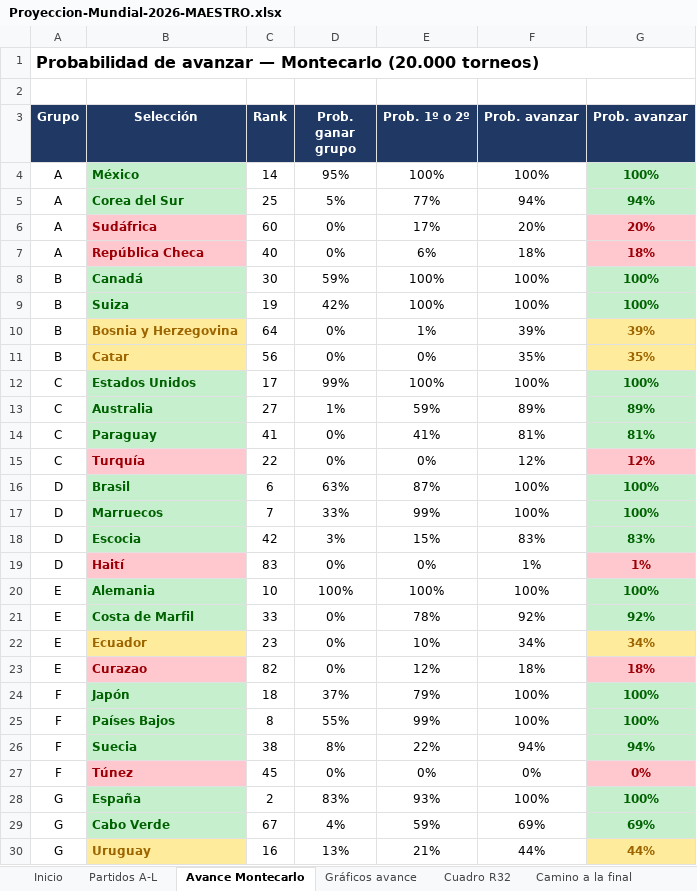
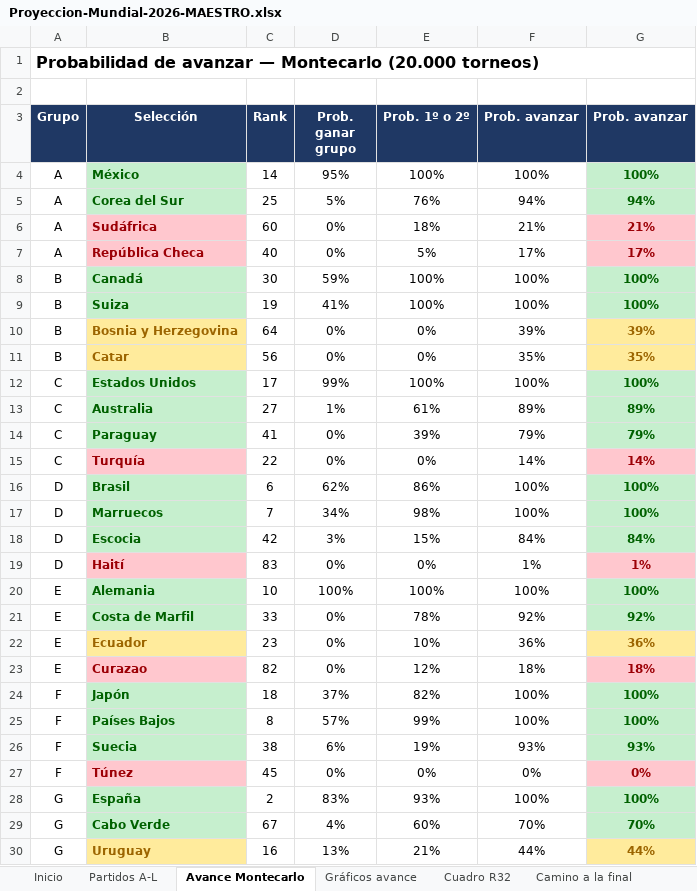
Before and after one commit to vixbee/mundial-2026, an Excel workbook: Proyeccion-Mundial-2026-MAESTRO.xlsx, sheet Avance Montecarlo, drawn as a sheet; only a part is shown; values as stored, in another font and other column widths than the file's, no borders; the diff covers the shown part only; the diff names each change by its address in the sheet, - before the commit and + after, or states it on an @@ line.

```diff
--- a/Proyeccion-Mundial-2026-MAESTRO.xlsx (sheet Avance Montecarlo)
+++ b/Proyeccion-Mundial-2026-MAESTRO.xlsx (sheet Avance Montecarlo)
-E5 (Prob. 1º o 2º): 77%
+E5 (Prob. 1º o 2º): 76%
-E6 (Prob. 1º o 2º): 17%
+E6 (Prob. 1º o 2º): 18%
-F6 (Prob. avanzar): 20%
+F6 (Prob. avanzar): 21%
-G6 (Prob. avanzar): 20%
+G6 (Prob. avanzar): 21%
-E7 (Prob. 1º o 2º): 6%
+E7 (Prob. 1º o 2º): 5%
-F7 (Prob. avanzar): 18%
+F7 (Prob. avanzar): 17%
-G7 (Prob. avanzar): 18%
+G7 (Prob. avanzar): 17%
-D9 (Prob. ganar grupo): 42%
+D9 (Prob. ganar grupo): 41%
-E10 (Prob. 1º o 2º): 1%
+E10 (Prob. 1º o 2º): 0%
-E13 (Prob. 1º o 2º): 59%
+E13 (Prob. 1º o 2º): 61%
-E14 (Prob. 1º o 2º): 41%
+E14 (Prob. 1º o 2º): 39%
-F14 (Prob. avanzar): 81%
+F14 (Prob. avanzar): 79%
-G14 (Prob. avanzar): 81%
+G14 (Prob. avanzar): 79%
-F15 (Prob. avanzar): 12%
+F15 (Prob. avanzar): 14%
-G15 (Prob. avanzar): 12%
+G15 (Prob. avanzar): 14%
-D16 (Prob. ganar grupo): 63%
+D16 (Prob. ganar grupo): 62%
-E16 (Prob. 1º o 2º): 87%
+E16 (Prob. 1º o 2º): 86%
-D17 (Prob. ganar grupo): 33%
+D17 (Prob. ganar grupo): 34%
-E17 (Prob. 1º o 2º): 99%
+E17 (Prob. 1º o 2º): 98%
-F18 (Prob. avanzar): 83%
+F18 (Prob. avanzar): 84%
-G18 (Prob. avanzar): 83%
+G18 (Prob. avanzar): 84%
-F22 (Prob. avanzar): 34%
+F22 (Prob. avanzar): 36%
-G22 (Prob. avanzar): 34%
+G22 (Prob. avanzar): 36%
-E24 (Prob. 1º o 2º): 79%
+E24 (Prob. 1º o 2º): 82%
-D25 (Prob. ganar grupo): 55%
+D25 (Prob. ganar grupo): 57%
-D26 (Prob. ganar grupo): 8%
+D26 (Prob. ganar grupo): 6%
-E26 (Prob. 1º o 2º): 22%
+E26 (Prob. 1º o 2º): 19%
-F26 (Prob. avanzar): 94%
+F26 (Prob. avanzar): 93%
-G26 (Prob. avanzar): 94%
+G26 (Prob. avanzar): 93%
-E29 (Prob. 1º o 2º): 59%
+E29 (Prob. 1º o 2º): 60%
-F29 (Prob. avanzar): 69%
+F29 (Prob. avanzar): 70%
-G29 (Prob. avanzar): 69%
+G29 (Prob. avanzar): 70%
```
Also changed, not shown: 20 edited cells elsewhere in this sheet, sheet Camino a la final, sheet Favoritos, sheet Partidos A-L, sheet Cuadro R32, sheet Cuadro octavos-final, 2 other files.
